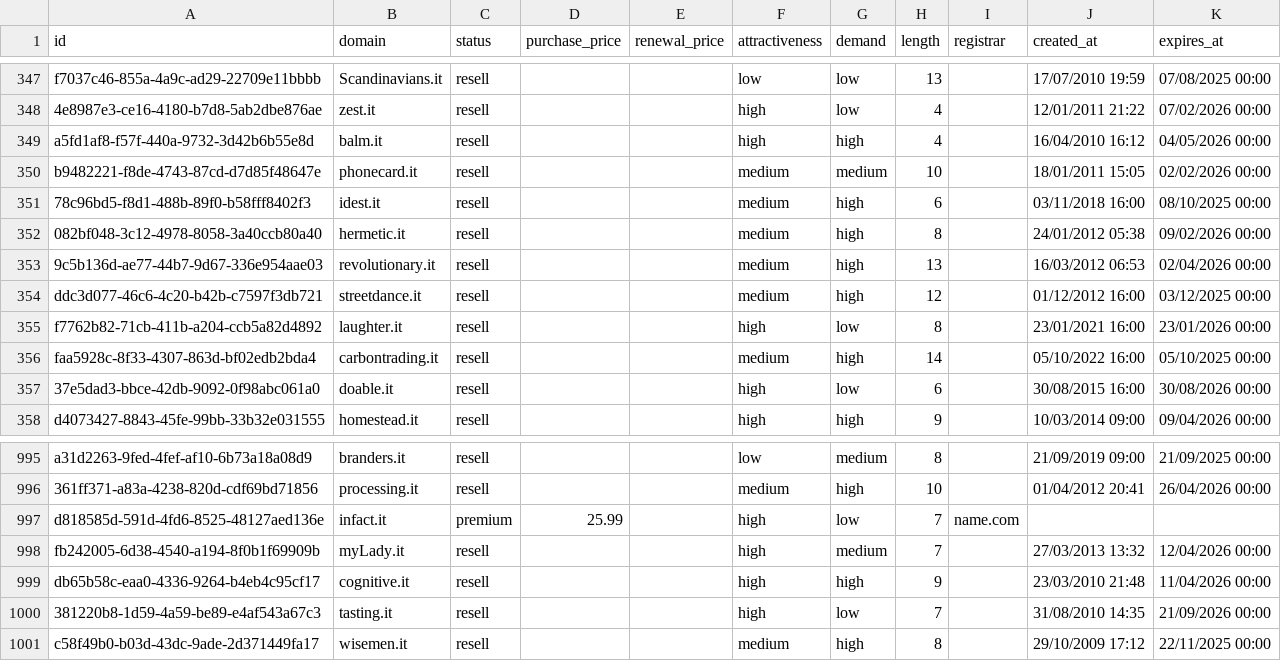
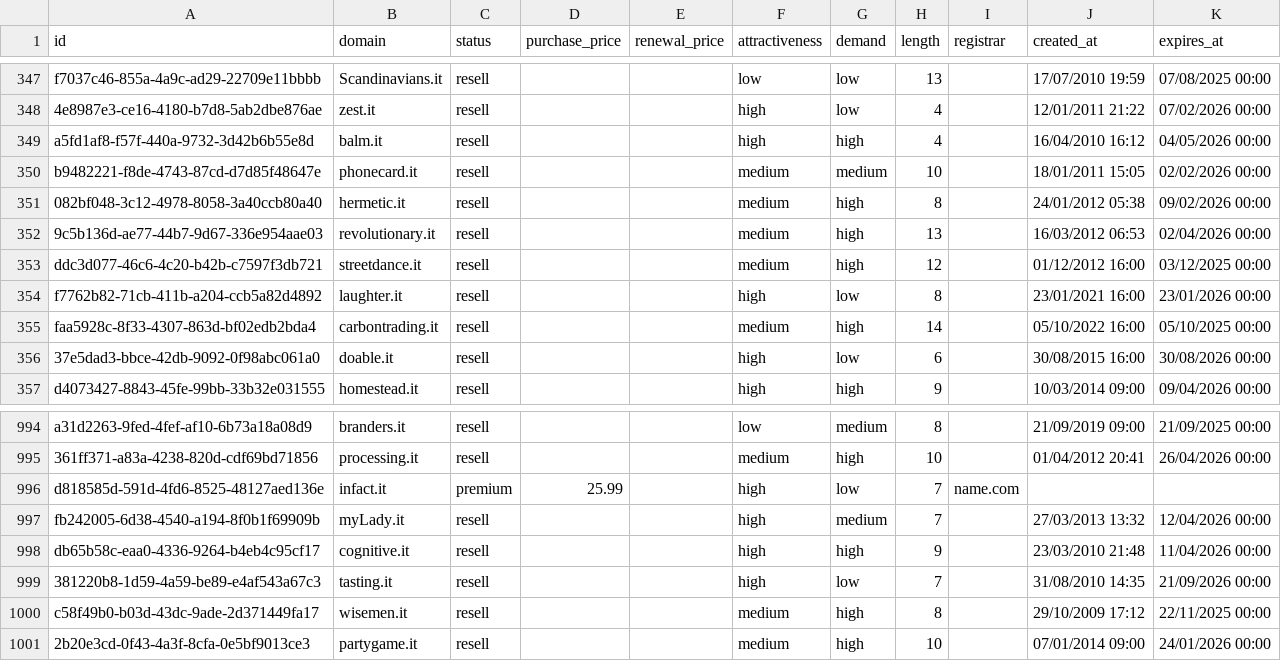
Before and after one commit to UniqueDomains/it-oneword-domains, a CSV file: it.csv, drawn as a sheet; only a part is shown, gaps mark what is left out.

Commit message:
Domains update

```diff
--- a/it.csv
+++ b/it.csv
@@ -350,3 +350,2 @@ a5fd1af8-f57f-440a-9732-3d42b6b55e8d,balm.it,resell,,,high,high,4,,16/04/2010 16
 b9482221-f8de-4743-87cd-d7d85f48647e,phonecard.it,resell,,,medium,medium,10,,18/01/2011 15:05,02/02/2026 00:00
-78c96bd5-f8d1-488b-89f0-b58fff8402f3,idest.it,resell,,,medium,high,6,,03/11/2018 16:00,08/10/2025 00:00
 082bf048-3c12-4978-8058-3a40ccb80a40,hermetic.it,resell,,,medium,high,8,,24/01/2012 05:38,09/02/2026 00:00
@@ -1001 +1000,2 @@ db65b58c-eaa0-4336-9264-b4eb4c95cf17,cognitive.it,resell,,,high,high,9,,23/03/20
 c58f49b0-b03d-43dc-9ade-2d371449fa17,wisemen.it,resell,,,medium,high,8,,29/10/2009 17:12,22/11/2025 00:00
+2b20e3cd-0f43-4a3f-8cfa-0e5bf9013ce3,partygame.it,resell,,,medium,high,10,,07/01/2014 09:00,24/01/2026 00:00
```
Also changed, not shown: 4 other files.
